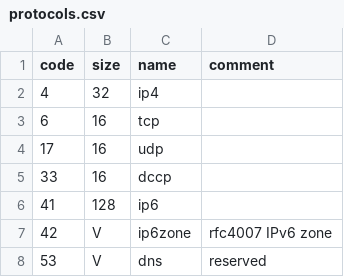
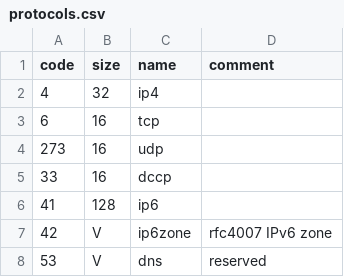
Before and after one commit to multiformats/multiaddr, a CSV file: protocols.csv, drawn as a sheet; only a part is shown.

Commit message:
fix udp code
This was changed ages ago but not updated here. The current code *here*
conflicts with SHA1 (in the multicodec table).

Ideally, we wouldn't duplicate these tables but *this* table lists *sizes*. We
could also just remove the numbers from this table and *only* list names/sizes
but we can do that later.

```diff
--- a/protocols.csv
+++ b/protocols.csv
@@ -3,3 +3,3 @@ code,	size,	name,		comment
 6,	16,	tcp,
-17,	16,	udp,
+273,	16,	udp,
 33,	16,	dccp,
```
